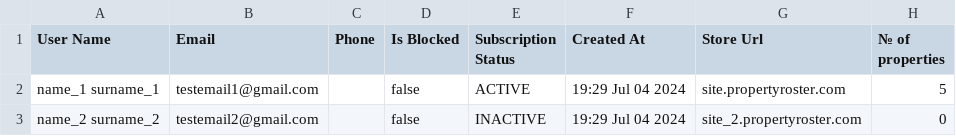
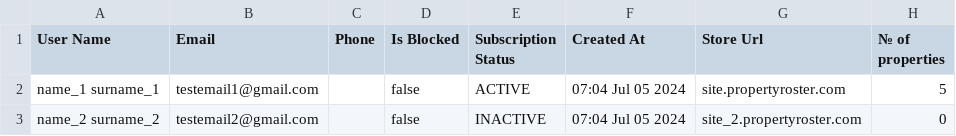
Before and after one commit to Simple2B/Naples-GW-Back, a CSV file: reports/stores_report.csv, drawn as a sheet.

```diff
--- a/reports/stores_report.csv
+++ b/reports/stores_report.csv
@@ -1,3 +1,3 @@
 User Name,Email,Phone,Is Blocked,Subscription Status,Created At,Store Url,№ of properties
-name_1 surname_1,testemail1@gmail.com,,false,ACTIVE,19:29 Jul 04 2024,site.propertyroster.com,5
-name_2 surname_2,testemail2@gmail.com,,false,INACTIVE,19:29 Jul 04 2024,site_2.propertyroster.com,0
+name_1 surname_1,testemail1@gmail.com,,false,ACTIVE,07:04 Jul 05 2024,site.propertyroster.com,5
+name_2 surname_2,testemail2@gmail.com,,false,INACTIVE,07:04 Jul 05 2024,site_2.propertyroster.com,0
```
Also changed, not shown: 2 other files.
